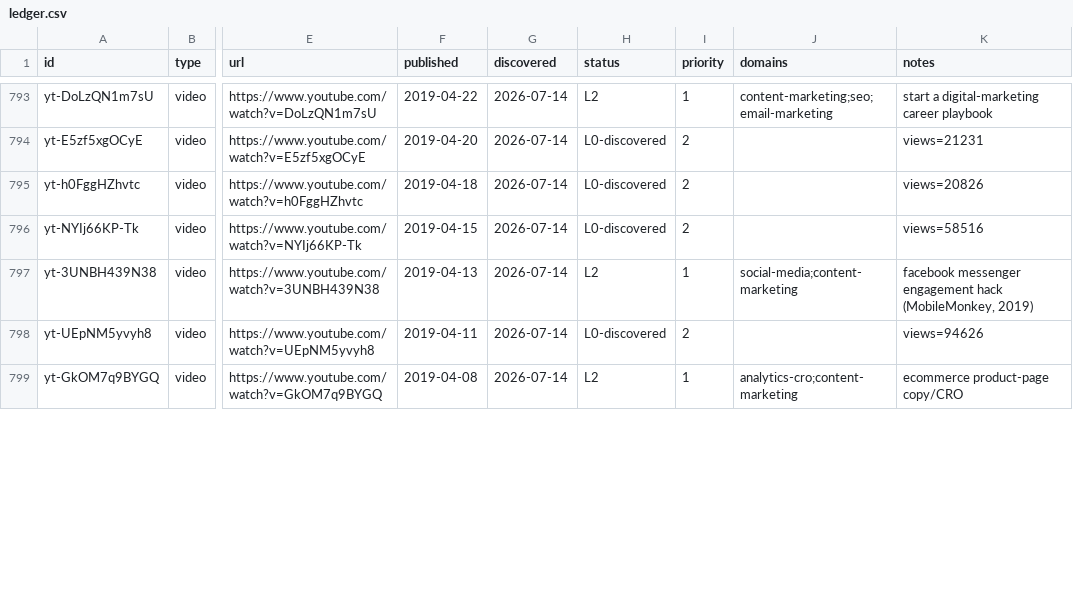
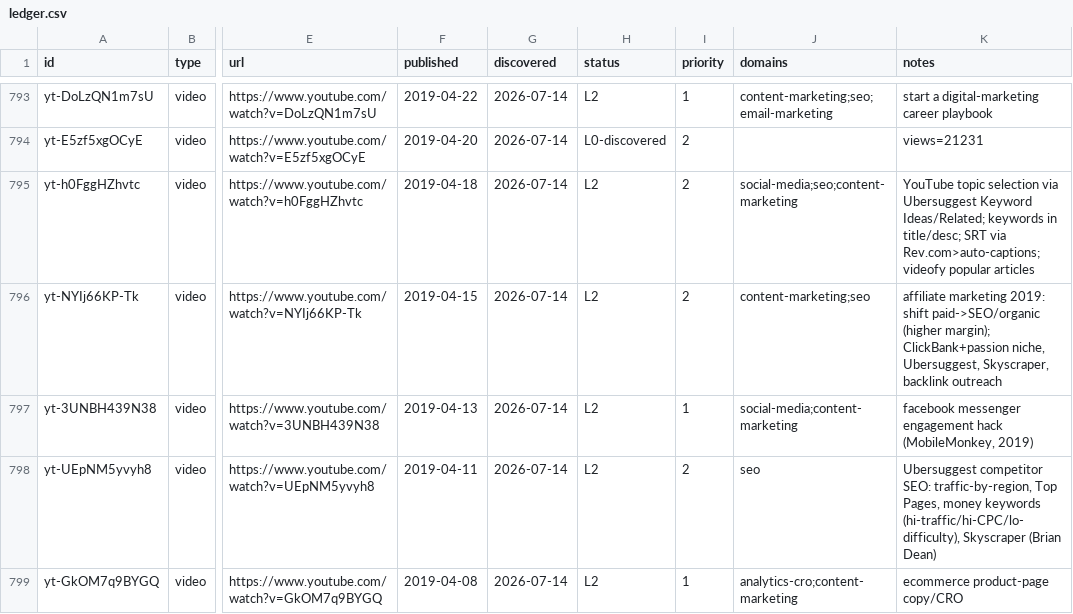
Before and after one commit to claes-work/neil-patel-clone, a CSV file: pipeline/ledger.csv, drawn as a sheet; only a part is shown, gaps mark what is left out; the diff covers the shown part only; the diff names each change by its address in the sheet, - before the commit and + after, or states it on an @@ line.

```diff
--- a/pipeline/ledger.csv
+++ b/pipeline/ledger.csv
-H795:H796 (status): L0-discovered
+H795:H796 (status): L2
-J795 (domains): (empty)
+J795 (domains): social-media;seo;content-marketing
-K795 (notes): views=20826
+K795 (notes): YouTube topic selection via Ubersuggest Keyword Ideas/Related; keywords in title/desc; SRT via Rev.com>auto-captions; videofy popular articles
-J796 (domains): (empty)
+J796 (domains): content-marketing;seo
-K796 (notes): views=58516
+K796 (notes): affiliate marketing 2019: shift paid->SEO/organic (higher margin); ClickBank+passion niche, Ubersuggest, Skyscraper, backlink outreach
-H798 (status): L0-discovered
+H798 (status): L2
-J798 (domains): (empty)
+J798 (domains): seo
-K798 (notes): views=94626
+K798 (notes): Ubersuggest competitor SEO: traffic-by-region, Top Pages, money keywords (hi-traffic/hi-CPC/lo-difficulty), Skyscraper (Brian Dean)
```
Also changed, not shown: 15 edited cells elsewhere in this file, 11 other files.
